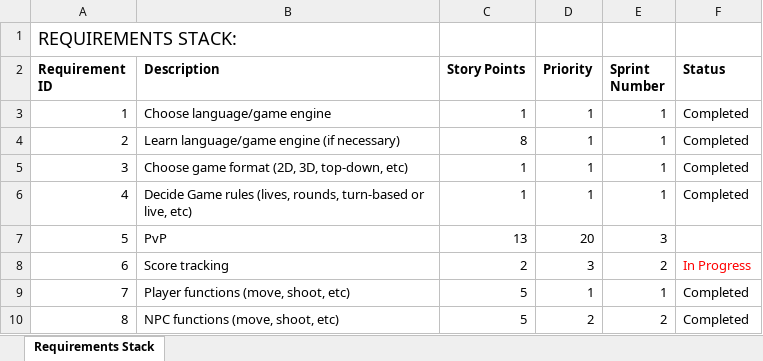
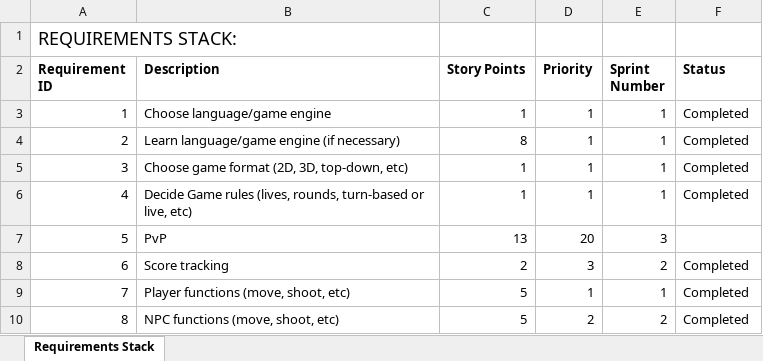
Before and after one commit to LandonPyko/EECS-581-Project-3-Final-Sprint, an Excel workbook: documentation/EECS 581 Project 3 Requirements.xlsx, sheet Requirements Stack, drawn as a sheet; only a part is shown; values as stored, in another font and other column widths than the file's, no borders; the diff names each change by its address in the sheet, - before the commit and + after, or states it on an @@ line.

```diff
--- a/documentation/EECS 581 Project 3 Requirements.xlsx (sheet Requirements Stack)
+++ b/documentation/EECS 581 Project 3 Requirements.xlsx (sheet Requirements Stack)
-F8 (Status): In Progress
+F8 (Status): Completed
-F8 text colour: #FF0000
+F8 text colour: black
```
Also changed, not shown: documentation/project3_worklog.xlsx, 12 other files.
